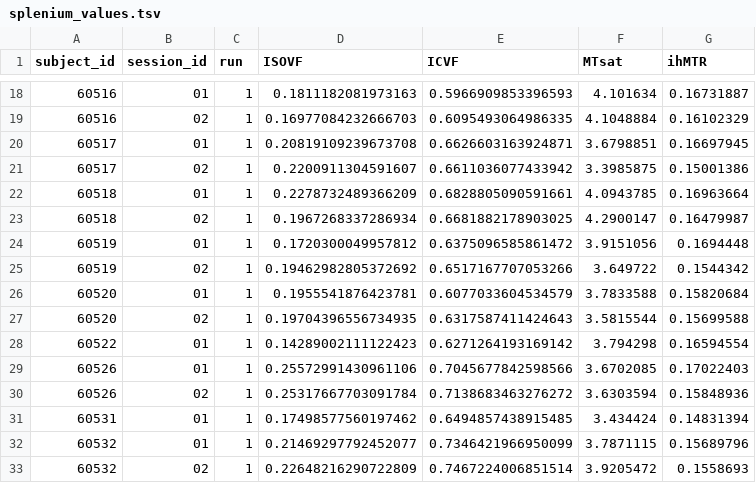
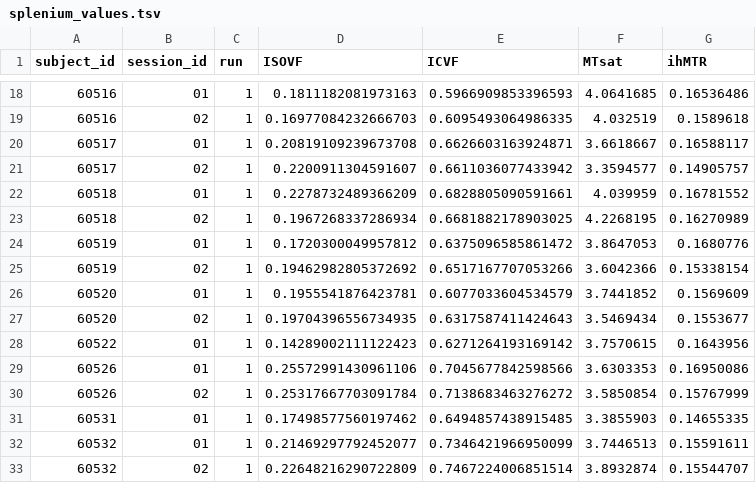
Before and after one commit to PennLINC/nibs, a TSV file: data/splenium_values.tsv, drawn as a sheet; only a part is shown, gaps mark what is left out; the diff covers the shown part only.

```diff
--- a/data/splenium_values.tsv
+++ b/data/splenium_values.tsv
@@ -18,16 +18,16 @@ subject_id	session_id	run	ISOVF	ICVF	MTsat	ihMTR
-60516	01	1	0.1811182081973163	0.5966909853396593	4.101634	0.16731887
-60516	02	1	0.16977084232666703	0.6095493064986335	4.1048884	0.16102329
-60517	01	1	0.20819109239673708	0.6626603163924871	3.6798851	0.16697945
-60517	02	1	0.2200911304591607	0.6611036077433942	3.3985875	0.15001386
-60518	01	1	0.2278732489366209	0.6828805090591661	4.0943785	0.16963664
-60518	02	1	0.1967268337286934	0.6681882178903025	4.2900147	0.16479987
-60519	01	1	0.1720300049957812	0.6375096585861472	3.9151056	0.1694448
-60519	02	1	0.19462982805372692	0.6517167707053266	3.649722	0.1544342
-60520	01	1	0.1955541876423781	0.6077033604534579	3.7833588	0.15820684
-60520	02	1	0.19704396556734935	0.6317587411424643	3.5815544	0.15699588
-60522	01	1	0.14289002111122423	0.6271264193169142	3.794298	0.16594554
-60526	01	1	0.25572991430961106	0.7045677842598566	3.6702085	0.17022403
-60526	02	1	0.25317667703091784	0.7138683463276272	3.6303594	0.15848936
-60531	01	1	0.17498577560197462	0.6494857438915485	3.434424	0.14831394
-60532	01	1	0.21469297792452077	0.7346421966950099	3.7871115	0.15689796
-60532	02	1	0.22648216290722809	0.7467224006851514	3.9205472	0.1558693
+60516	01	1	0.1811182081973163	0.5966909853396593	4.0641685	0.16536486
+60516	02	1	0.16977084232666703	0.6095493064986335	4.032519	0.1589618
+60517	01	1	0.20819109239673708	0.6626603163924871	3.6618667	0.16588117
+60517	02	1	0.2200911304591607	0.6611036077433942	3.3594577	0.14905757
+60518	01	1	0.2278732489366209	0.6828805090591661	4.039959	0.16781552
+60518	02	1	0.1967268337286934	0.6681882178903025	4.2268195	0.16270989
+60519	01	1	0.1720300049957812	0.6375096585861472	3.8647053	0.1680776
+60519	02	1	0.19462982805372692	0.6517167707053266	3.6042366	0.15338154
+60520	01	1	0.1955541876423781	0.6077033604534579	3.7441852	0.1569609
+60520	02	1	0.19704396556734935	0.6317587411424643	3.5469434	0.1553677
+60522	01	1	0.14289002111122423	0.6271264193169142	3.7570615	0.1643956
+60526	01	1	0.25572991430961106	0.7045677842598566	3.6303353	0.16950086
+60526	02	1	0.25317667703091784	0.7138683463276272	3.5850854	0.15767999
+60531	01	1	0.17498577560197462	0.6494857438915485	3.3855903	0.14655335
+60532	01	1	0.21469297792452077	0.7346421966950099	3.7446513	0.15591611
+60532	02	1	0.22648216290722809	0.7467224006851514	3.8932874	0.15544707
```
Also changed, not shown: 54 edited cells elsewhere in this file, 2 other files.
